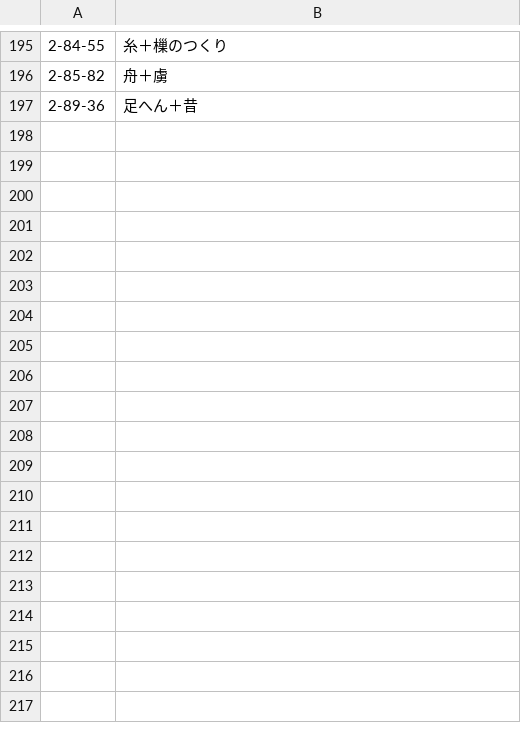
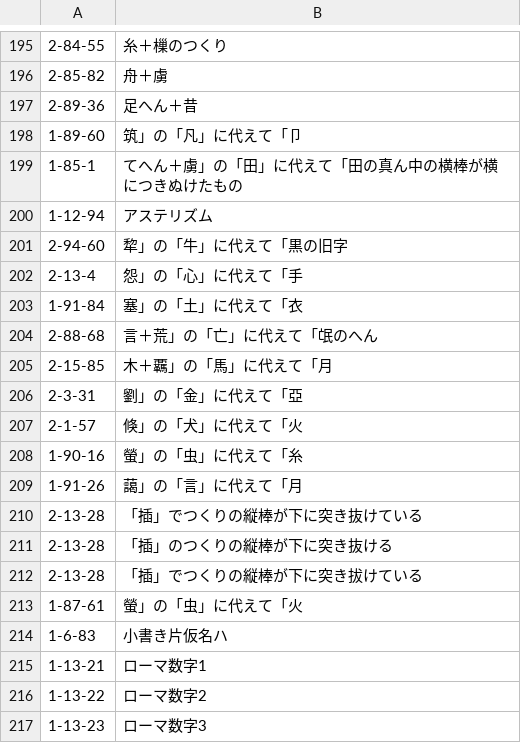
Before and after one commit to sriipu1004-wq/duonovel, a TSV file: scripts/aozora/gaiji-pairs.tsv, drawn as a sheet; only a part is shown, gaps mark what is left out; the diff names each change by its address in the sheet, - before the commit and + after, or states it on an @@ line.

```diff
--- a/scripts/aozora/gaiji-pairs.tsv
+++ b/scripts/aozora/gaiji-pairs.tsv
+row 198: 1-89-60 | 筑」の「凡」に代えて「卩
+row 199: 1-85-1 | てへん＋虜」の「田」に代えて「田の真ん中の横棒が横につきぬけたもの
+row 200: 1-12-94 | アステリズム
+row 201: 2-94-60 | 犂」の「牛」に代えて「黒の旧字
+row 202: 2-13-4 | 怨」の「心」に代えて「手
+row 203: 1-91-84 | 塞」の「土」に代えて「衣
+row 204: 2-88-68 | 言＋荒」の「亡」に代えて「氓のへん
+row 205: 2-15-85 | 木＋覊」の「馬」に代えて「月
+row 206: 2-3-31 | 劉」の「金」に代えて「亞
+row 207: 2-1-57 | 倏」の「犬」に代えて「火
+row 208: 1-90-16 | 螢」の「虫」に代えて「糸
+row 209: 1-91-26 | 藹」の「言」に代えて「月
+row 210: 2-13-28 | 「插」でつくりの縦棒が下に突き抜けている
+row 211: 2-13-28 | 「插」のつくりの縦棒が下に突き抜ける
+row 212: 2-13-28 | 「插」でつくりの縦棒が下に突き拔けている
+row 213: 1-87-61 | 螢」の「虫」に代えて「火
+row 214: 1-6-83 | 小書き片仮名ハ
+row 215: 1-13-21 | ローマ数字1
+row 216: 1-13-22 | ローマ数字2
+row 217: 1-13-23 | ローマ数字3
```
Also changed, not shown: scripts/aozora/gaiji-equivalent.tsv, 4 other files.
